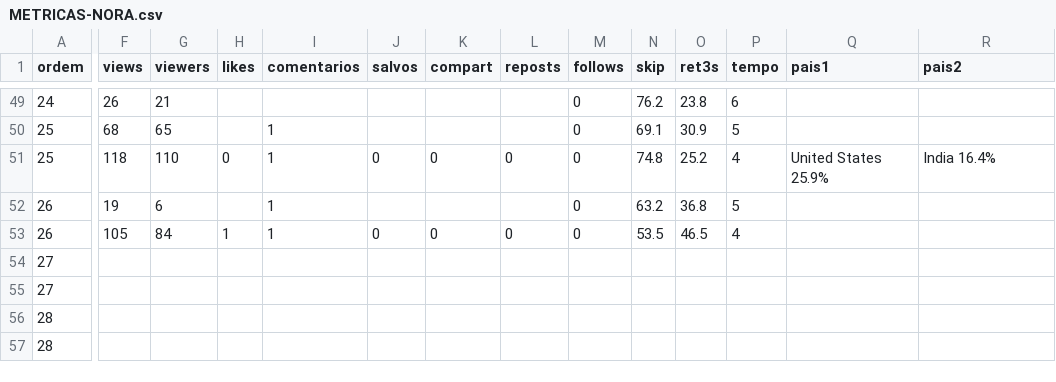
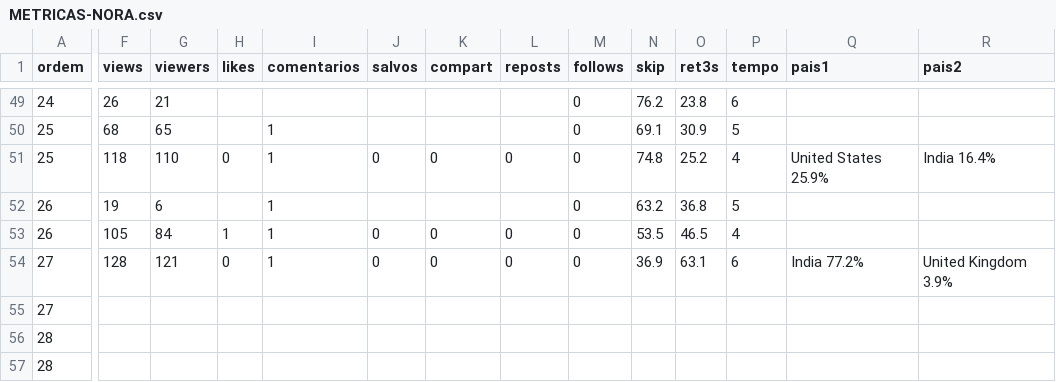
Before and after one commit to caramguilherme/IA-SINTETICO-PRODUTOR, a CSV file: METRICAS-NORA.csv, drawn as a sheet; only a part is shown, gaps mark what is left out; the diff covers the shown part only; the diff names each change by its address in the sheet, - before the commit and + after, or states it on an @@ line.

```diff
--- a/METRICAS-NORA.csv
+++ b/METRICAS-NORA.csv
-F54 (views): (empty)
+F54 (views): 128
-G54 (viewers): (empty)
+G54 (viewers): 121
-H54 (likes): (empty)
+H54 (likes): 0
-I54 (comentarios): (empty)
+I54 (comentarios): 1
-J54 (salvos): (empty)
+J54 (salvos): 0
-K54 (compart): (empty)
+K54 (compart): 0
-L54 (reposts): (empty)
+L54 (reposts): 0
-M54 (follows): (empty)
+M54 (follows): 0
-N54 (skip): (empty)
+N54 (skip): 36.9
-O54 (ret3s): (empty)
+O54 (ret3s): 63.1
-P54 (tempo): (empty)
+P54 (tempo): 6
-Q54 (pais1): (empty)
+Q54 (pais1): India 77.2%
-R54 (pais2): (empty)
+R54 (pais2): United Kingdom 3.9%
```
Also changed, not shown: 5 edited cells elsewhere in this file, 1 other file.
